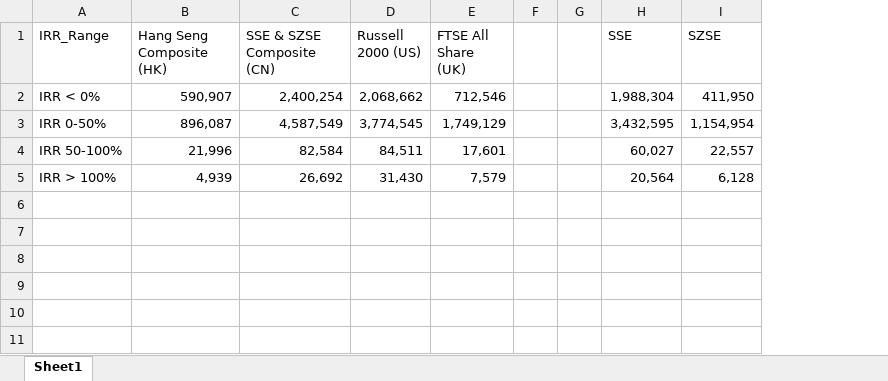
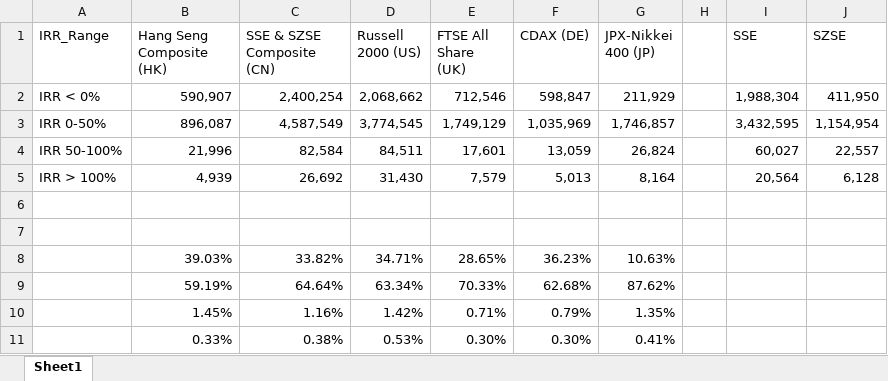
Before and after one commit to ckyma/exchatbook, an Excel workbook: chatbook_charts.xlsx, sheet Sheet1, drawn as a sheet; values as stored, in another font and other column widths than the file's, no borders; charts and pictures not drawn; removed rows and columns are numbered as before the commit, all else as after; the diff names each change by its address in the sheet, - before the commit and + after, or states it on an @@ line.

```diff
--- a/chatbook_charts.xlsx (sheet Sheet1)
+++ b/chatbook_charts.xlsx (sheet Sheet1)
-column F, empty
+column F (CDAX (DE)), rows 2-5: 598,847 | 1,035,969 | 13,059 | 5,013
+column G (JPX-Nikkei 400 (JP)), rows 2-5: 211,929 | 1,746,857 | 26,824 | 8,164
+row 6: (empty)
+row 7: (empty)
+row 8:  | 39.03% | 33.82% | 34.71% | 28.65% | 36.23% | 10.63%
+row 9:  | 59.19% | 64.64% | 63.34% | 70.33% | 62.68% | 87.62%
+row 10:  | 1.45% | 1.16% | 1.42% | 0.71% | 0.79% | 1.35%
+row 11:  | 0.33% | 0.38% | 0.53% | 0.30% | 0.30% | 0.41%
```
Also changed, not shown: formulas that keep their value, charts or pictures, index_constituents.xlsx, 6 other files.
